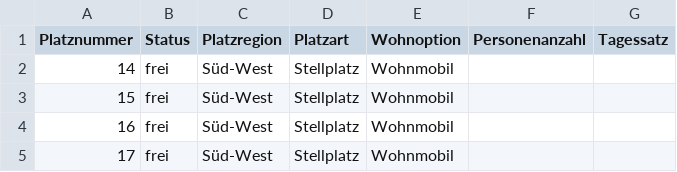
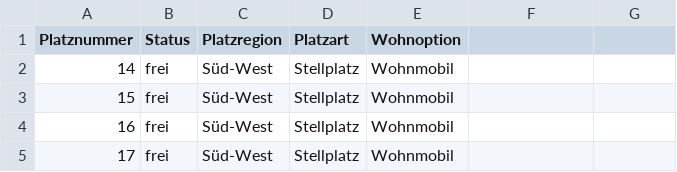
Before and after one commit to Zamox/Softwarequalit-t-Campingplatz, a CSV file: Platzdaten.csv, drawn as a sheet; only a part is shown.

```diff
--- a/Platzdaten.csv
+++ b/Platzdaten.csv
@@ -1,2 +1,2 @@
-Platznummer,Status,Platzregion, Platzart, Wohnoption, Personenanzahl, Tagessatz
+Platznummer,Status,Platzregion, Platzart, Wohnoption
 14,frei,Süd-West,Stellplatz,Wohnmobil
```
Also changed, not shown: BuchungsCSV.csv, 1 other file.
